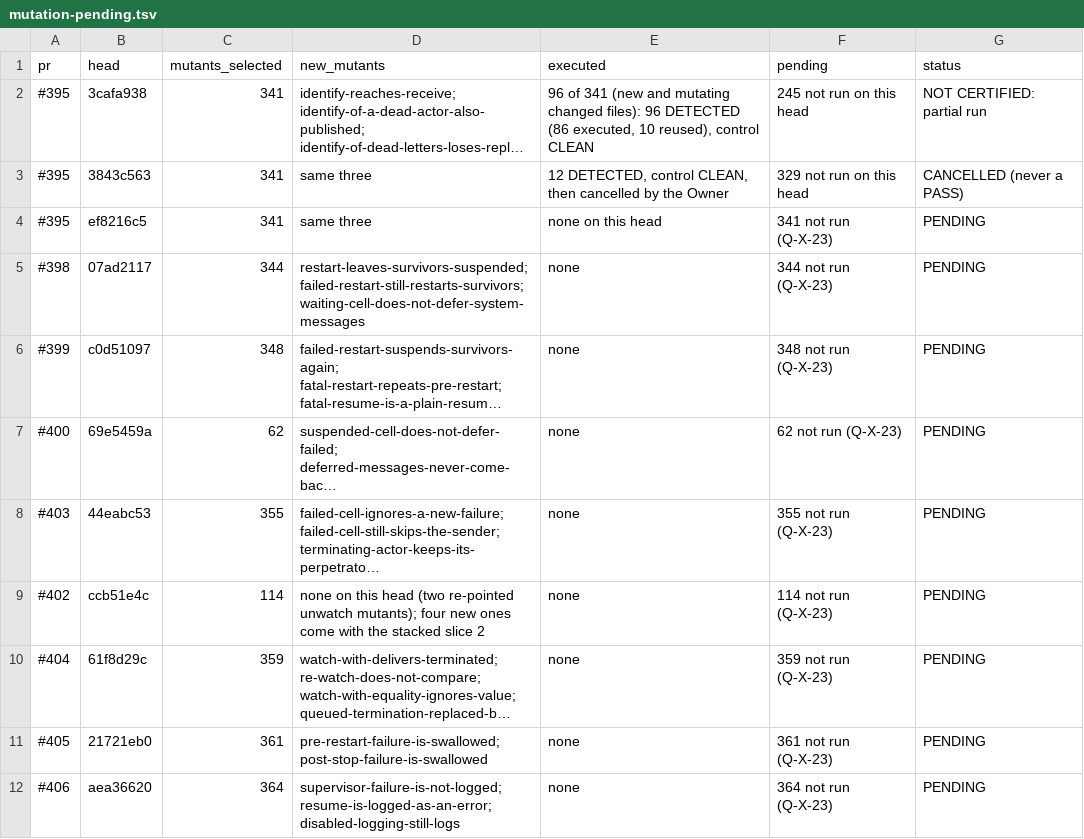
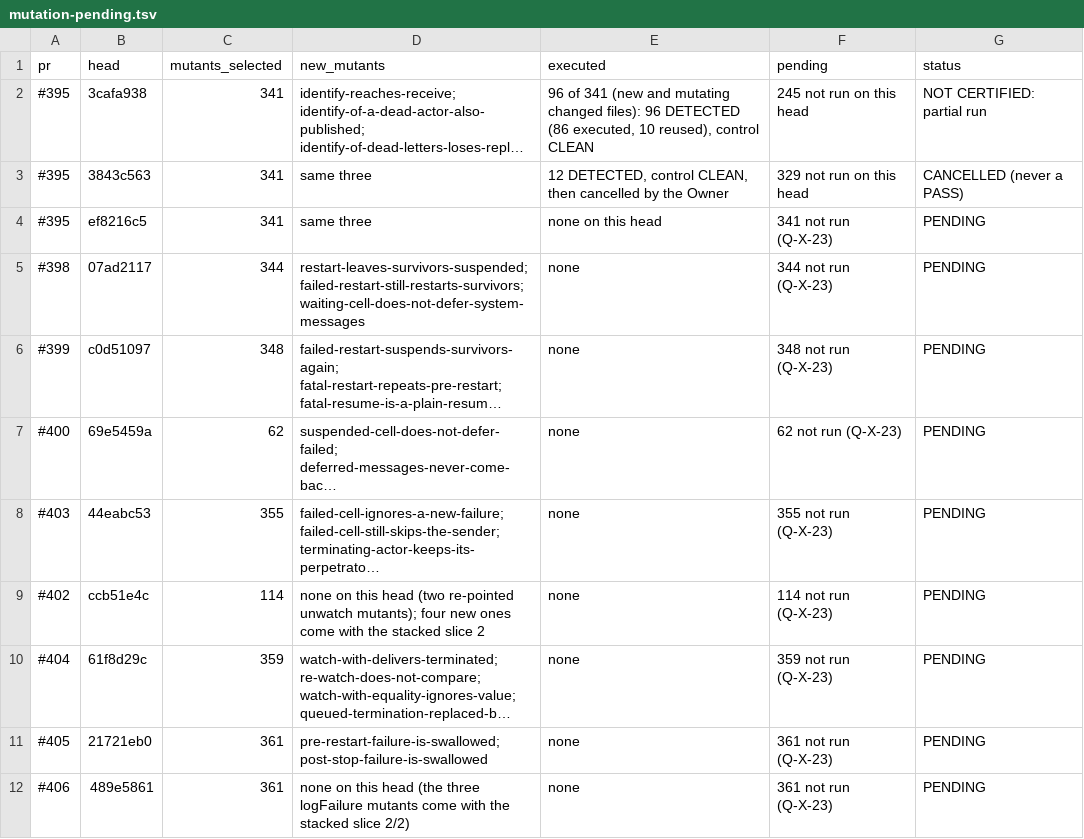
Before and after one commit to getsyntegrity/rakka, a TSV file: docs/evidence/mutation-pending.tsv, drawn as a sheet; long unchanged cells end in ….

```diff
--- a/docs/evidence/mutation-pending.tsv
+++ b/docs/evidence/mutation-pending.tsv
@@ -11,2 +11,2 @@ pr	head	mutants_selected	new_mutants	executed	pending	status
 #405	21721eb0	361	pre-restart-failure-is-swallowed; post-stop-failure-is-swallowed	none	361 not run (Q-X-23)	PENDING
-#406	aea36620	364	supervisor-failure-is-not-logged; resume-is-logged-as-an-error; disabled-logging-still-logs	none	364 not run (Q-X-23)	PENDING
+#406	489e5861	361	none on this head (the three logFailure mutants come with the stacked slice 2/2)	none	361 not run (Q-X-23)	PENDING
```
Also changed, not shown: cases/coverage.tsv, docs/inventory/actor-classic.tsv, 32 other files.
